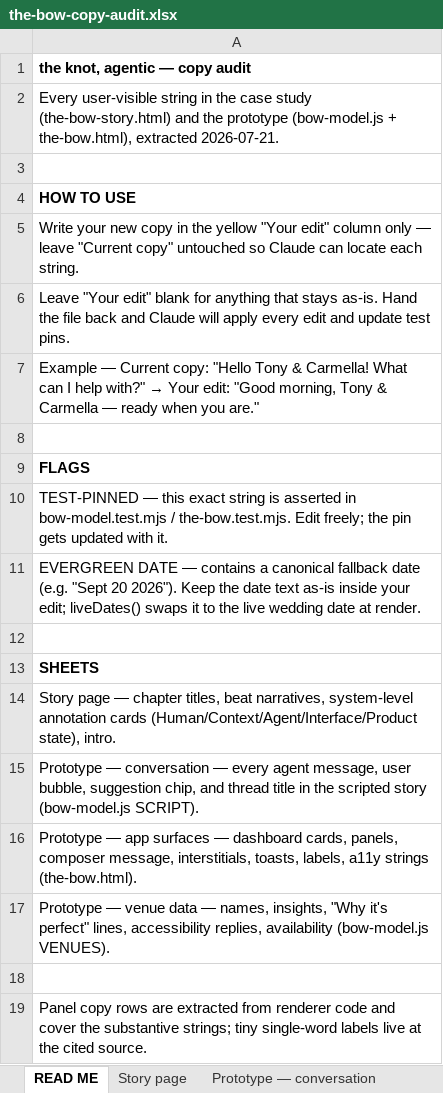
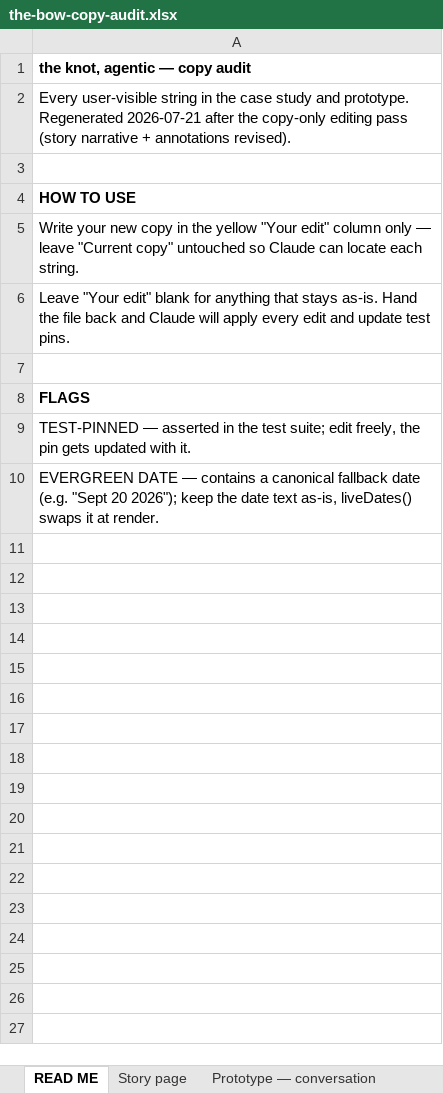
Before and after one commit to bwernet/retirement-prototype, an Excel workbook: the-bow-copy-audit.xlsx, sheet READ ME, drawn as a sheet; values as stored, in another font and other column widths than the file's, no borders; removed rows and columns are numbered as before the commit, all else as after; the diff names each change by its address in the sheet, - before the commit and + after, or states it on an @@ line.

```diff
--- a/the-bow-copy-audit.xlsx (sheet READ ME)
+++ b/the-bow-copy-audit.xlsx (sheet READ ME)
-A2: …case study (the-bow-story.html) and the prototype (bow-model.js + the-bow.html), extracted 2026-07-21.
+A2: …case study and prototype. Regenerated 2026-07-21 after the copy-only editing pass (story narrative + annotations revised).
-row 7: Example — Current copy: "Hello Tony & Carmella! What can I help with?" → Your edit: "Good morning, Tony & Carmella — ready when you are."
-A9: TEST-PINNED — this exact string is asserted in bow-model.test.mjs / the-bow.test.mjs. Edit freely; the pin…
+A9: TEST-PINNED — asserted in the test suite; edit freely, the pin…
-A10: …"Sept 20 2026"). Keep the date text as-is inside your edit; liveDates() swaps it to the live wedding date at render.
+A10: …"Sept 20 2026"); keep the date text as-is, liveDates() swaps it at render.
-row 12: (empty)
-row 13: SHEETS
-row 14: Story page — chapter titles, beat narratives, system-level annotation cards (Human/Context/Agent/Interface/Product state), intro.
-row 15: Prototype — conversation — every agent message, user bubble, suggestion chip, and thread title in the scripted story (bow-model.js SCRIPT).
-row 16: Prototype — app surfaces — dashboard cards, panels, composer message, interstitials, toasts, labels, a11y strings (the-bow.html).
-row 17: Prototype — venue data — names, insights, "Why it's perfect" lines, accessibility replies, availability (bow-model.js VENUES).
-row 18: (empty)
-row 19: Panel copy rows are extracted from renderer code and cover the substantive strings; tiny single-word labels live at the cited source.
```
Also changed, not shown: sheet Story page, 2 other files.
